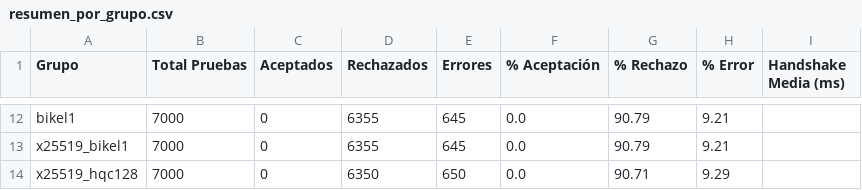
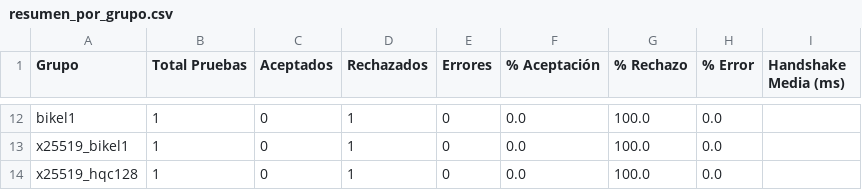
Before and after one commit to DiegoSanRoman/TFG-PQC, a CSV file: resultados/resumen_por_grupo.csv, drawn as a sheet; only a part is shown, gaps mark what is left out; the diff covers the shown part only; the diff names each change by its address in the sheet, - before the commit and + after, or states it on an @@ line.

Commit message:
mejora en la ejecución de pruebas y actualización de resultados en los logs

```diff
--- a/resultados/resumen_por_grupo.csv
+++ b/resultados/resumen_por_grupo.csv
-B12:B14 (Total Pruebas): 7000
+B12:B14 (Total Pruebas): 1
-D12:D13 (Rechazados): 6355
+D12:D13 (Rechazados): 1
-E12:E13 (Errores): 645
+E12:E13 (Errores): 0
-G12:G13 (% Rechazo): 90.79
+G12:G13 (% Rechazo): 100.0
-H12:H13 (% Error): 9.21
+H12:H13 (% Error): 0.0
-D14 (Rechazados): 6350
+D14 (Rechazados): 1
-E14 (Errores): 650
+E14 (Errores): 0
-G14 (% Rechazo): 90.71
+G14 (% Rechazo): 100.0
-H14 (% Error): 9.29
+H14 (% Error): 0.0
```
Also changed, not shown: 107 edited cells elsewhere in this file, 2 other files.
